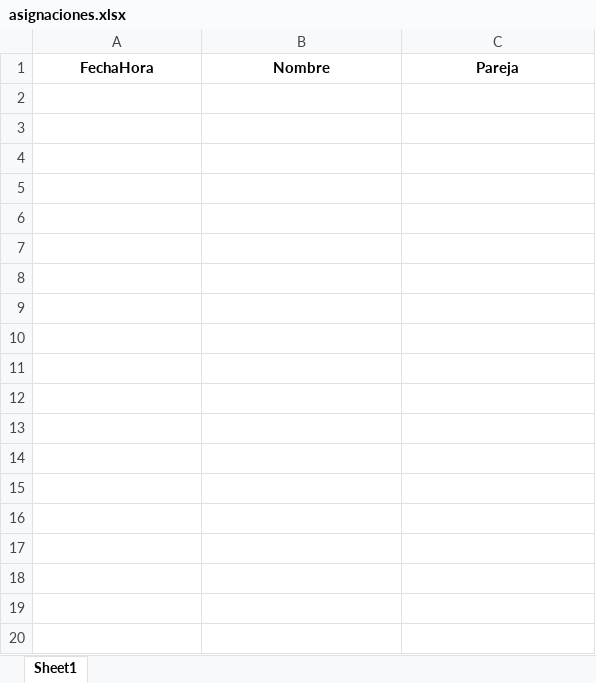
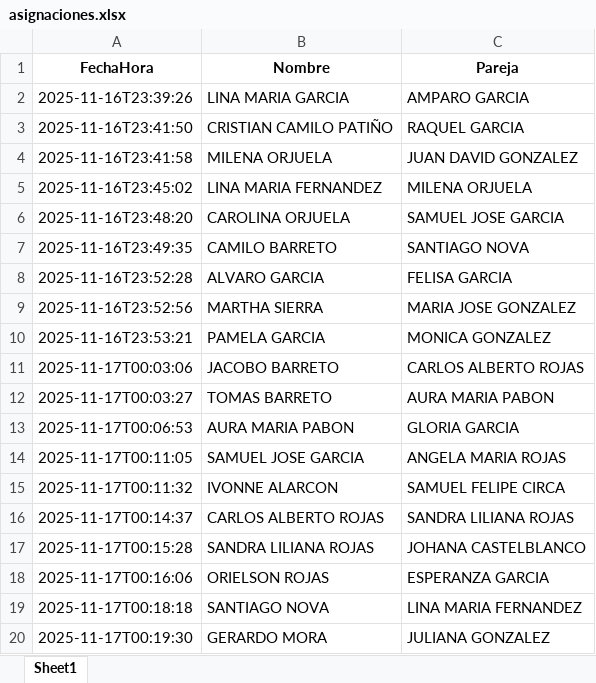
Before and after one commit to chrztn23/amigo-secreto, an Excel workbook: data/asignaciones.xlsx, sheet Sheet1, drawn as a sheet; only a part is shown; values as stored, in another font and other column widths than the file's, no borders; the diff covers the shown part only; the diff names each change by its address in the sheet, - before the commit and + after, or states it on an @@ line.

```diff
--- a/data/asignaciones.xlsx (sheet Sheet1)
+++ b/data/asignaciones.xlsx (sheet Sheet1)
+row 2: 2025-11-16T23:39:26 | LINA MARIA GARCIA | AMPARO GARCIA
+row 3: 2025-11-16T23:41:50 | CRISTIAN CAMILO PATIÑO | RAQUEL GARCIA
+row 4: 2025-11-16T23:41:58 | MILENA ORJUELA | JUAN DAVID GONZALEZ
+row 5: 2025-11-16T23:45:02 | LINA MARIA FERNANDEZ | MILENA ORJUELA
+row 6: 2025-11-16T23:48:20 | CAROLINA ORJUELA | SAMUEL JOSE GARCIA
+row 7: 2025-11-16T23:49:35 | CAMILO BARRETO | SANTIAGO NOVA
+row 8: 2025-11-16T23:52:28 | ALVARO GARCIA | FELISA GARCIA
+row 9: 2025-11-16T23:52:56 | MARTHA SIERRA | MARIA JOSE GONZALEZ
+row 10: 2025-11-16T23:53:21 | PAMELA GARCIA | MONICA GONZALEZ
+row 11: 2025-11-17T00:03:06 | JACOBO BARRETO | CARLOS ALBERTO ROJAS
+row 12: 2025-11-17T00:03:27 | TOMAS BARRETO | AURA MARIA PABON
+row 13: 2025-11-17T00:06:53 | AURA MARIA PABON | GLORIA GARCIA
+row 14: 2025-11-17T00:11:05 | SAMUEL JOSE GARCIA | ANGELA MARIA ROJAS
+row 15: 2025-11-17T00:11:32 | IVONNE ALARCON | SAMUEL FELIPE CIRCA
+row 16: 2025-11-17T00:14:37 | CARLOS ALBERTO ROJAS | SANDRA LILIANA ROJAS
+row 17: 2025-11-17T00:15:28 | SANDRA LILIANA ROJAS | JOHANA CASTELBLANCO
+row 18: 2025-11-17T00:16:06 | ORIELSON ROJAS | ESPERANZA GARCIA
+row 19: 2025-11-17T00:18:18 | SANTIAGO NOVA | LINA MARIA FERNANDEZ
+row 20: 2025-11-17T00:19:30 | GERARDO MORA | JULIANA GONZALEZ
```
Also changed, not shown: 10 added rows elsewhere in this sheet, 2 other files.
